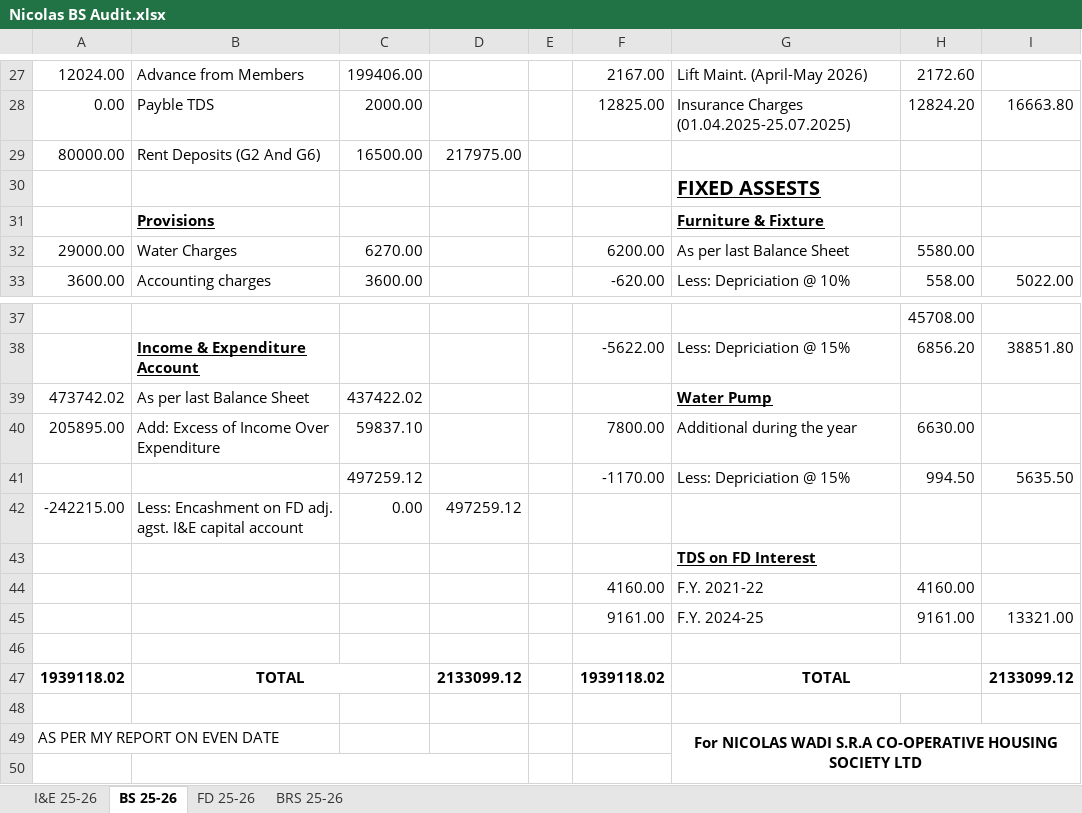
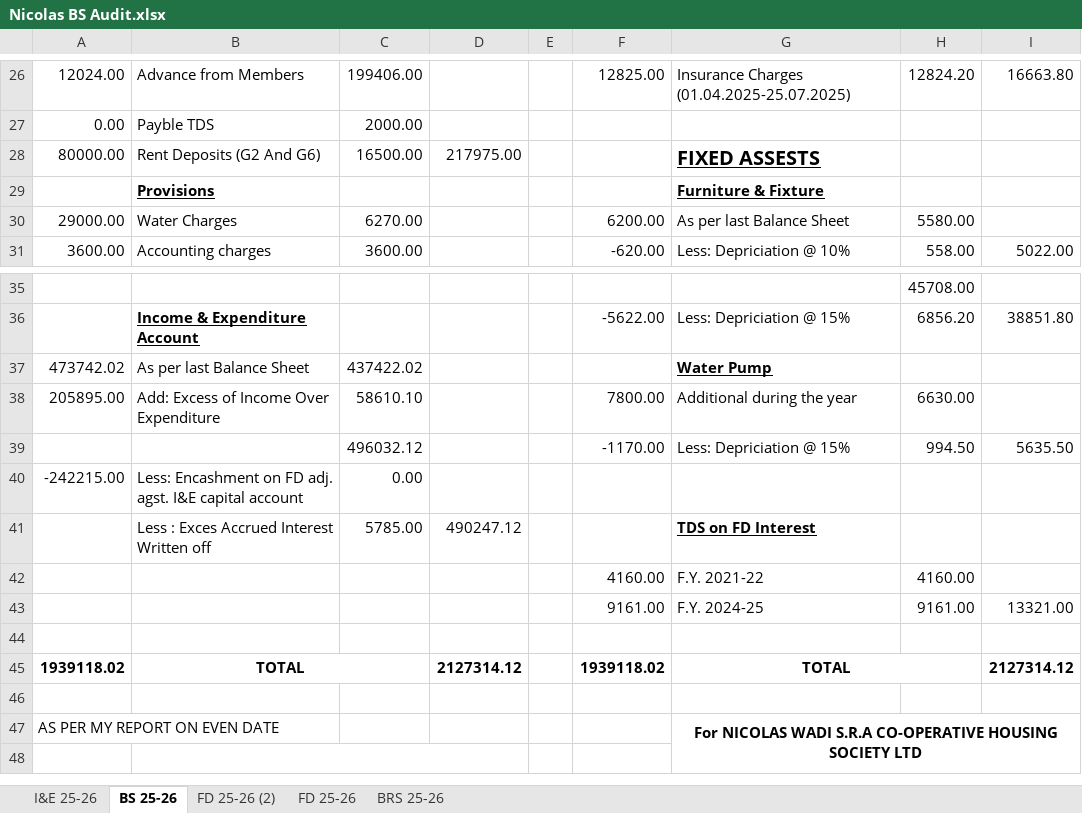
Before and after one commit to BharatBoridkar/BCB, an Excel workbook: Bharat/Nikolaswadi/Nicolas BS Audit.xlsx, sheet BS 25-26, drawn as a sheet; only a part is shown, gaps mark what is left out; values as stored, in another font and other column widths than the file's, no borders; removed rows and columns are numbered as before the commit, all else as after; the diff covers the shown part only; the diff names each change by its address in the sheet, - before the commit and + after, or states it on an @@ line.

```diff
--- a/Bharat/Nikolaswadi/Nicolas BS Audit.xlsx (sheet BS 25-26)
+++ b/Bharat/Nikolaswadi/Nicolas BS Audit.xlsx (sheet BS 25-26)
+sheet tab: FD 25-26 (2)
-F26: 2167.00
+F26: 12825.00
-G26: Lift Maint. (April-May 2026)
+G26: Insurance Charges (01.04.2025-25.07.2025)
-H26: 2172.60
+H26: 12824.20
-I26: (empty)
+I26: 16663.80
-F27: 12825.00
+F27: (empty)
-G27: Insurance Charges (01.04.2025-25.07.2025)
+G27: (empty)
-H27: 12824.20
+H27: (empty)
-I27: 16663.80
+I27: (empty)
-G28: (empty)
+G28: FIXED ASSESTS
-row 30:  |  |  |  |  |  | FIXED ASSESTS
-C38: 59837.10
+C38: 58610.10
-C39: 497259.12
+C39: 496032.12
-D40: 497259.12
+D40: (empty)
-row 43:  |  |  |  |  |  | TDS on FD Interest
+row 41:  | Less : Exces Accrued Interest Written off | 5785.00 | 490247.12 |  |  | TDS on FD Interest
-D45: 2133099.12
+D45: 2127314.12
-I45: 2133099.12
+I45: 2127314.12
```
Also changed, not shown: 5 added rows, 6 removed rows, 19 edited cells and cell formats elsewhere in this sheet, sheet FD 25-26, sheet I&E 25-26, formulas that keep their value, hidden cells, Bharat/Dahisaralkachs/Final Acoounts 31.03.2026.xlsx, 32 other files.
